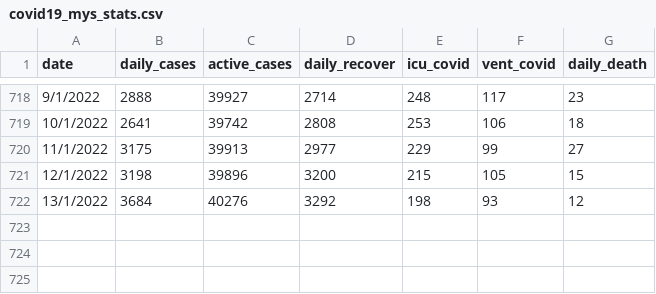
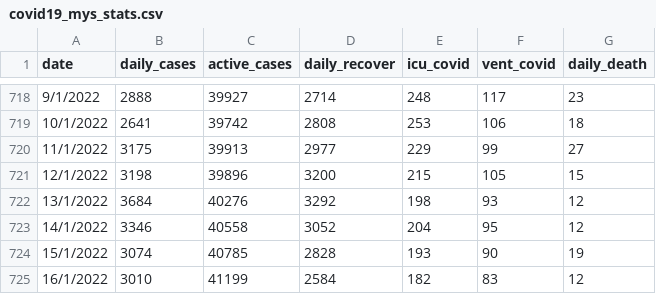
Before and after one commit to umaurosli/covid19_mys, a CSV file: covid19_mys_stats.csv, drawn as a sheet; only a part is shown, gaps mark what is left out; the diff names each change by its address in the sheet, - before the commit and + after, or states it on an @@ line.

Commit message:
Update covid19_mys_stats.csv

```diff
--- a/covid19_mys_stats.csv
+++ b/covid19_mys_stats.csv
+row 723: 14/1/2022 | 3346 | 40558 | 3052 | 204 | 95 | 12
+row 724: 15/1/2022 | 3074 | 40785 | 2828 | 193 | 90 | 19
+row 725: 16/1/2022 | 3010 | 41199 | 2584 | 182 | 83 | 12
```
